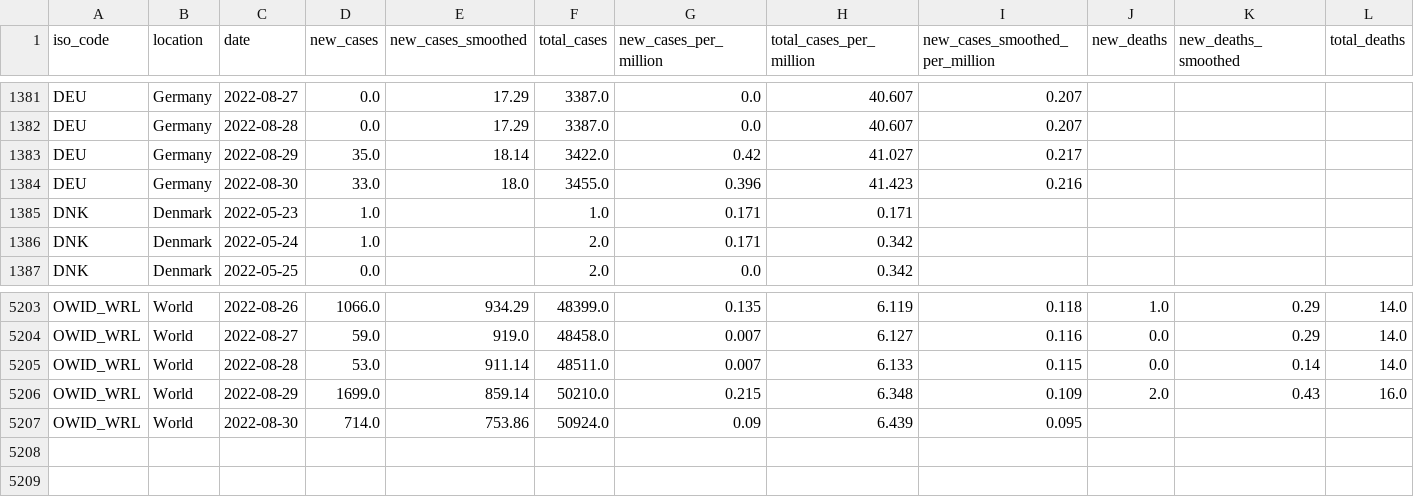
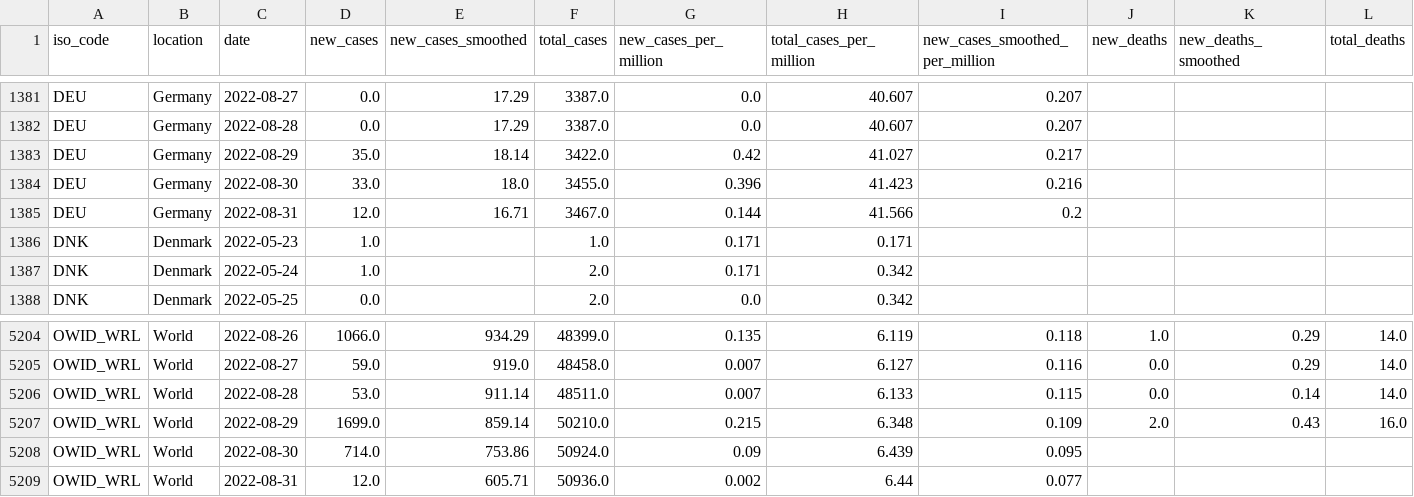
Before and after one commit to owid/monkeypox, a CSV file: owid-monkeypox-data.csv, drawn as a sheet; only a part is shown, gaps mark what is left out; rows hold the shown columns only; the diff names each change by its address in the sheet, - before the commit and + after, or states it on an @@ line.

Commit message:
data(mpx): automated update

```diff
--- a/owid-monkeypox-data.csv
+++ b/owid-monkeypox-data.csv
+row 1385: DEU | Germany | 2022-08-31 | 12.0 | 16.71 | 3467.0 | 0.144 | 41.566 | 0.2
+row 5209: OWID_WRL | World | 2022-08-31 | 12.0 | 605.71 | 50936.0 | 0.002 | 6.44 | 0.077
```
